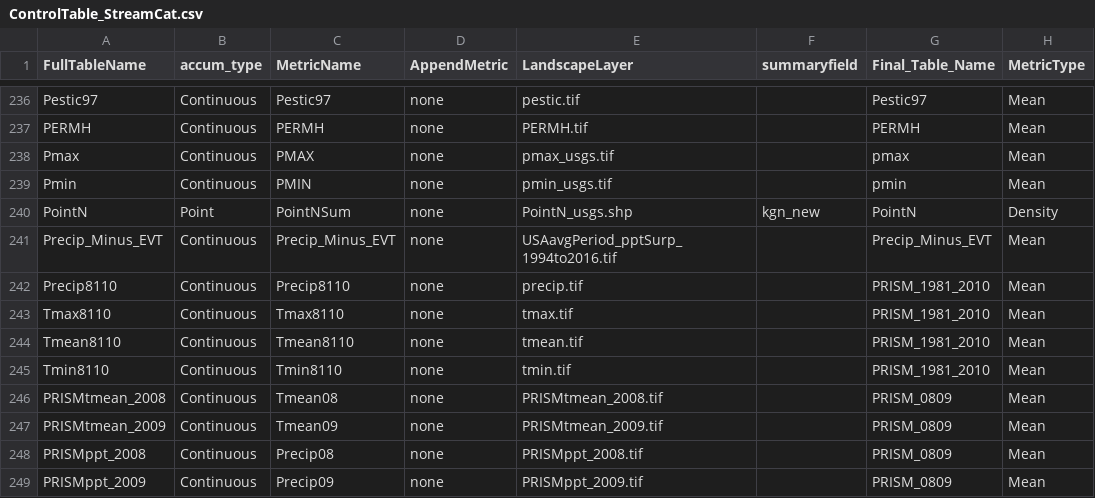
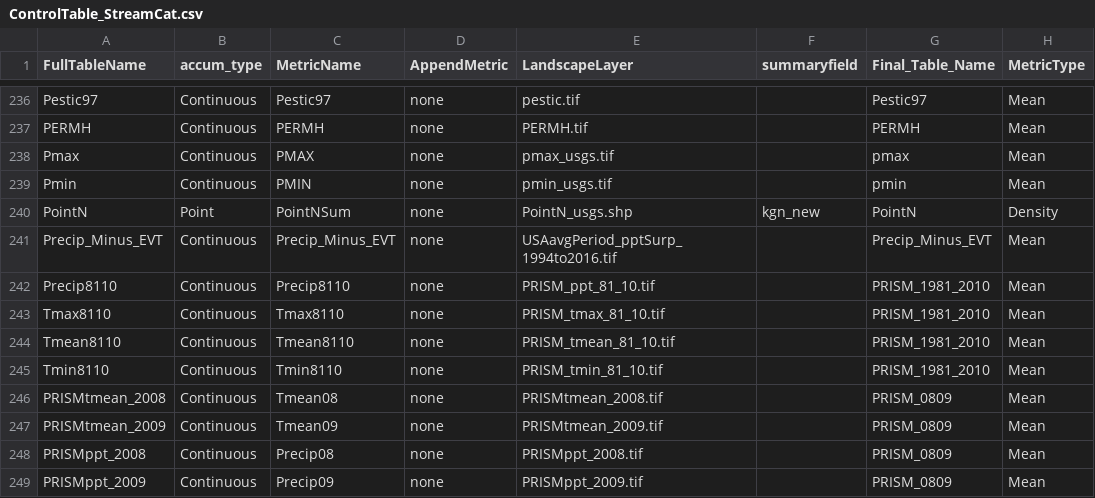
Before and after one commit to USEPA/StreamCat, a CSV file: ControlTable_StreamCat.csv, drawn as a sheet; only a part is shown, gaps mark what is left out; the diff names each change by its address in the sheet, - before the commit and + after, or states it on an @@ line.

Commit message:
ControlTable update

```diff
--- a/ControlTable_StreamCat.csv
+++ b/ControlTable_StreamCat.csv
-E242 (LandscapeLayer): precip.tif
+E242 (LandscapeLayer): PRISM_ppt_81_10.tif
-E243 (LandscapeLayer): tmax.tif
+E243 (LandscapeLayer): PRISM_tmax_81_10.tif
-E244 (LandscapeLayer): tmean.tif
+E244 (LandscapeLayer): PRISM_tmean_81_10.tif
-E245 (LandscapeLayer): tmin.tif
+E245 (LandscapeLayer): PRISM_tmin_81_10.tif
```
